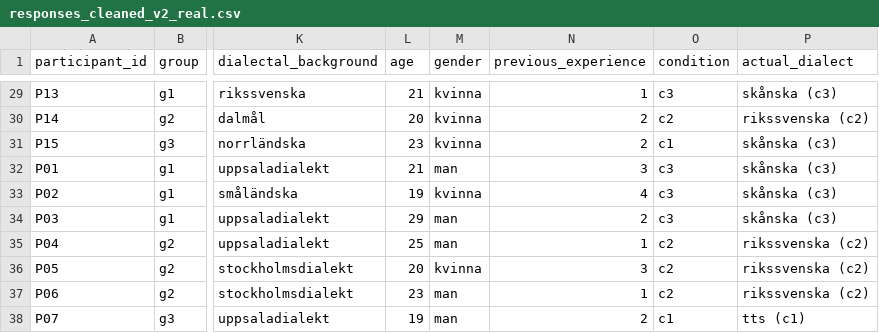
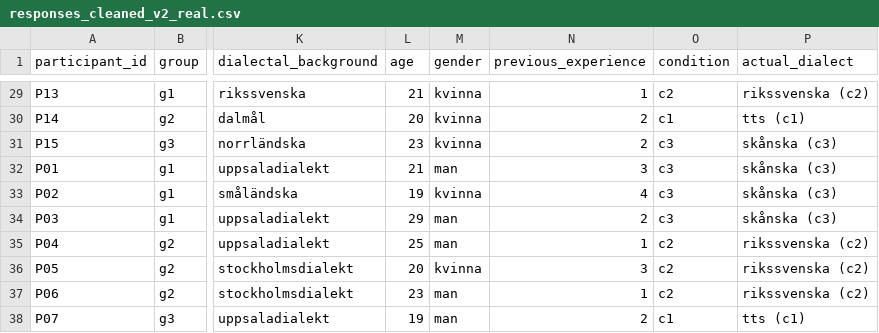
Before and after one commit to nixigaj/hri-proj, a CSV file: form-data/v2/output_real/responses_cleaned_v2_real.csv, drawn as a sheet; only a part is shown, gaps mark what is left out; the diff covers the shown part only; the diff names each change by its address in the sheet, - before the commit and + after, or states it on an @@ line.

```diff
--- a/form-data/v2/output_real/responses_cleaned_v2_real.csv
+++ b/form-data/v2/output_real/responses_cleaned_v2_real.csv
-O29 (condition): c3
+O29 (condition): c2
-P29 (actual_dialect): skånska (c3)
+P29 (actual_dialect): rikssvenska (c2)
-O30 (condition): c2
+O30 (condition): c1
-P30 (actual_dialect): rikssvenska (c2)
+P30 (actual_dialect): tts (c1)
-O31 (condition): c1
+O31 (condition): c3
```
Also changed, not shown: 50 edited cells elsewhere in this file, form-data/v2/group_keys.csv, form-data/v2/output_real/responses_analyzed_v2_real.csv, 4 other files.
